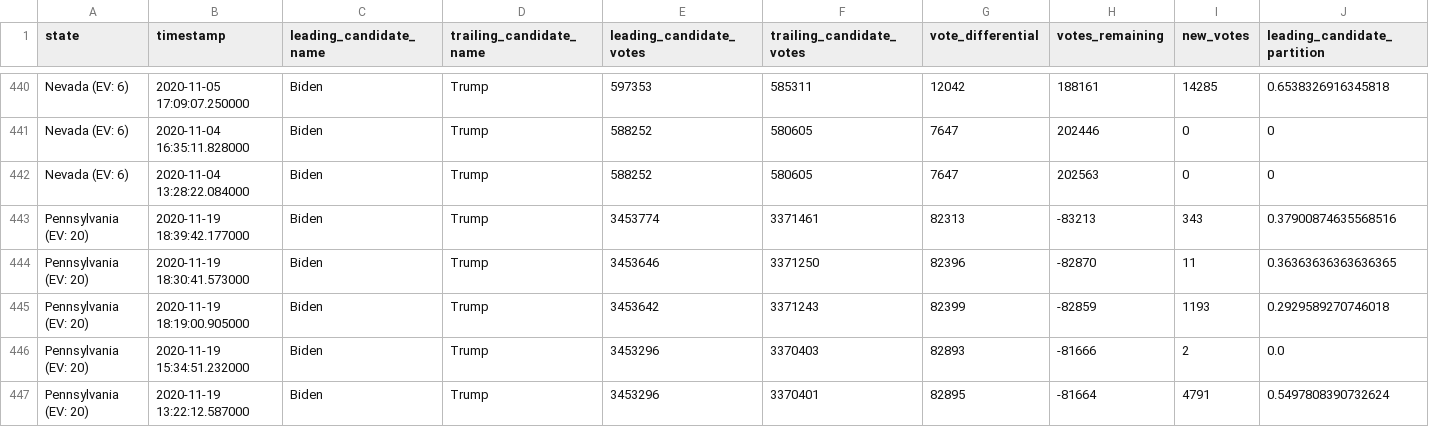
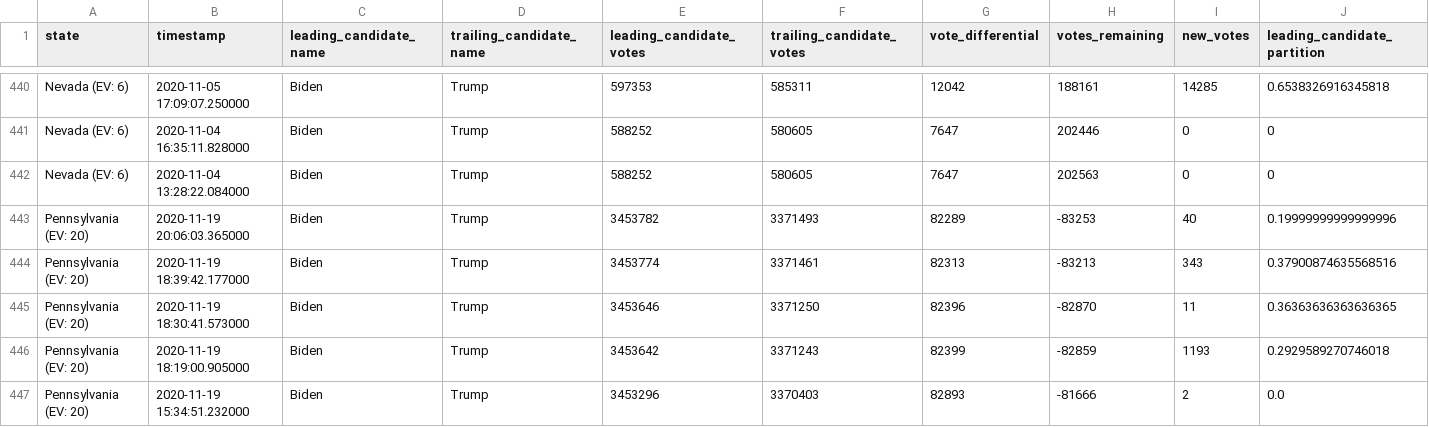
Before and after one commit to rvaughan/nyt-2020-election-scraper, a CSV file: battleground-state-changes.csv, drawn as a sheet; only a part is shown, gaps mark what is left out; the shorter side is filled out with more unchanged rows; rows hold the shown columns only; the diff names each change by its address in the sheet, - before the commit and + after, or states it on an @@ line.

```diff
--- a/battleground-state-changes.csv
+++ b/battleground-state-changes.csv
+row 443: Pennsylvania (EV: 20) | 2020-11-19 20:06:03.365000 | Biden | Trump | 3453782 | 3371493 | 82289 | -83253 | 40 | 0.19999999999999996
```
Also changed, not shown: 4 other files.
